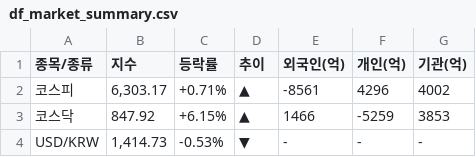
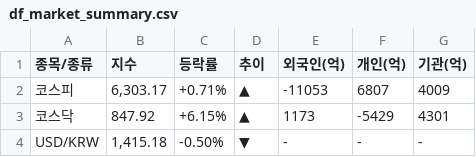
Before and after one commit to k2000kms-del/gd3-market-hub, a CSV file: data/df_market_summary.csv, drawn as a sheet.

```diff
--- a/data/df_market_summary.csv
+++ b/data/df_market_summary.csv
@@ -1,4 +1,4 @@
 종목/종류,지수,등락률,추이,외국인(억),개인(억),기관(억)
-코스피,"6,303.17",+0.71%,▲,-8561,4296,4002
-코스닥,847.92,+6.15%,▲,1466,-5259,3853
-USD/KRW,"1,414.73",-0.53%,▼,-,-,-
+코스피,"6,303.17",+0.71%,▲,-11053,6807,4009
+코스닥,847.92,+6.15%,▲,1173,-5429,4301
+USD/KRW,"1,415.18",-0.50%,▼,-,-,-
```
Also changed, not shown: data/df_quant_final.csv, 1 other file.
